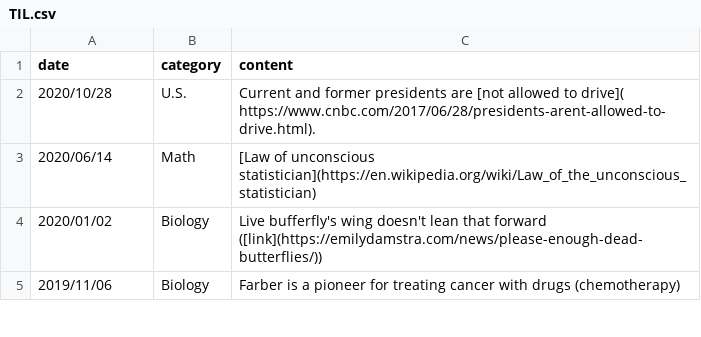
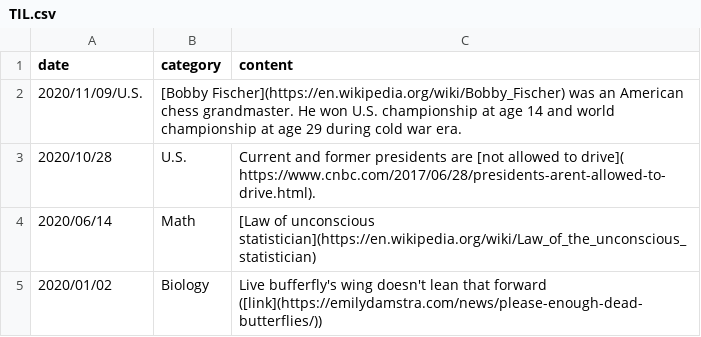
Before and after one commit to ctawong/ctawong_site, a CSV file: _data/TIL.csv, drawn as a sheet; only a part is shown; the shorter side is filled out with more unchanged rows.

Commit message:
Update TIL.csv

```diff
--- a/_data/TIL.csv
+++ b/_data/TIL.csv
@@ -1,2 +1,3 @@
 date,category,content
+2020/11/09/U.S.,"[Bobby Fischer](https://en.wikipedia.org/wiki/Bobby_Fischer) was an American chess grandmaster. He won U.S. championship at age 14 and world championship at age 29 during cold war era."
 2020/10/28,U.S.,"Current and former presidents are [not allowed to drive]( https://www.cnbc.com/2017/06/28/presidents-arent-allowed-to-drive.html)."
```
